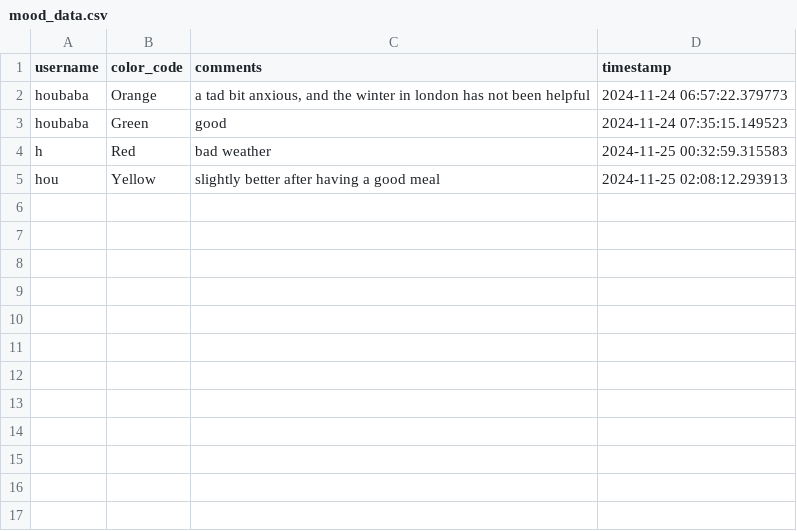
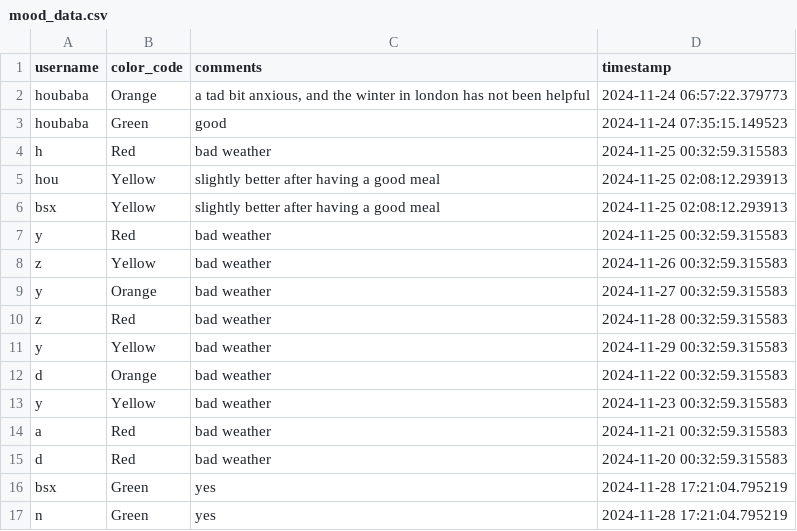
Before and after one commit to YorkisYY/Breeze-Mental-Health-System, a CSV file: data/mood_data.csv, drawn as a sheet.

```diff
--- a/data/mood_data.csv
+++ b/data/mood_data.csv
@@ -5 +5,13 @@ h,Red,bad weather,2024-11-25 00:32:59.315583
 hou,Yellow,slightly better after having a good meal,2024-11-25 02:08:12.293913
+bsx,Yellow,slightly better after having a good meal,2024-11-25 02:08:12.293913
+y,Red,bad weather,2024-11-25 00:32:59.315583
+z,Yellow,bad weather,2024-11-26 00:32:59.315583
+y,Orange,bad weather,2024-11-27 00:32:59.315583
+z,Red,bad weather,2024-11-28 00:32:59.315583
+y,Yellow,bad weather,2024-11-29 00:32:59.315583
+d,Orange,bad weather,2024-11-22 00:32:59.315583
+y,Yellow,bad weather,2024-11-23 00:32:59.315583
+a,Red,bad weather,2024-11-21 00:32:59.315583
+d,Red,bad weather,2024-11-20 00:32:59.315583
+bsx,Green,yes,2024-11-28 17:21:04.795219
+n,Green,yes,2024-11-28 17:21:04.795219
```
Also changed, not shown: data/appointments.csv, data/mhwp_schedule.csv, 23 other files.
